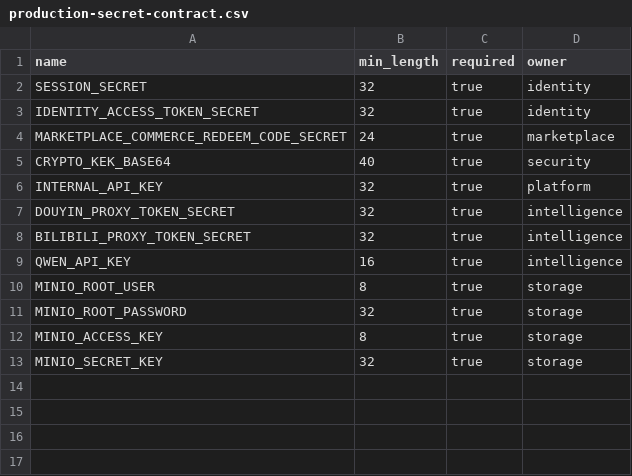
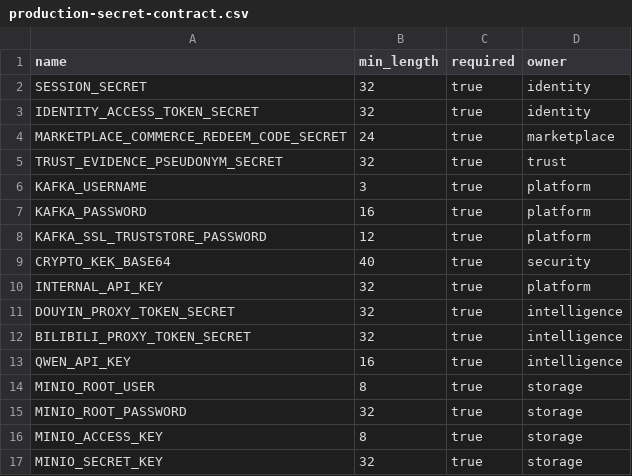
Before and after one commit to LXHeart/y-1, a CSV file: deploy/security/production-secret-contract.csv, drawn as a sheet; the diff names each change by its address in the sheet, - before the commit and + after, or states it on an @@ line.

Commit message:
feat(platform): secure tokens evidence and production messaging

```diff
--- a/deploy/security/production-secret-contract.csv
+++ b/deploy/security/production-secret-contract.csv
+row 5: TRUST_EVIDENCE_PSEUDONYM_SECRET | 32 | true | trust
+row 6: KAFKA_USERNAME | 3 | true | platform
+row 7: KAFKA_PASSWORD | 16 | true | platform
+row 8: KAFKA_SSL_TRUSTSTORE_PASSWORD | 12 | true | platform
```
Also changed, not shown: 38 other files.
